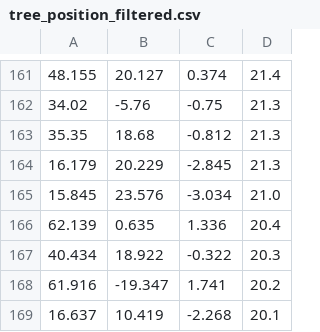
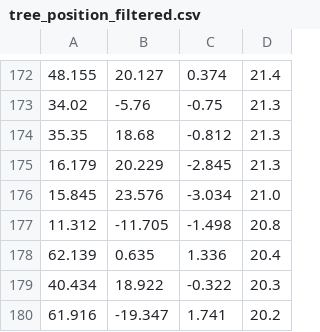
Before and after one commit to hcai-lab-vienna/rrfmgz, a CSV file: models/lehrforst_trees/tree_position_filtered.csv, drawn as a sheet; only a part is shown, gaps mark what is left out; the shorter side is filled out with more unchanged rows; the diff covers the shown part only; the diff names each change by its address in the sheet, - before the commit and + after, or states it on an @@ line.

```diff
--- a/models/lehrforst_trees/tree_position_filtered.csv
+++ b/models/lehrforst_trees/tree_position_filtered.csv
+row 177: 11.312 | -11.705 | -1.498 | 20.8
```
Also changed, not shown: 29 added rows elsewhere in this file, 27 other files.
